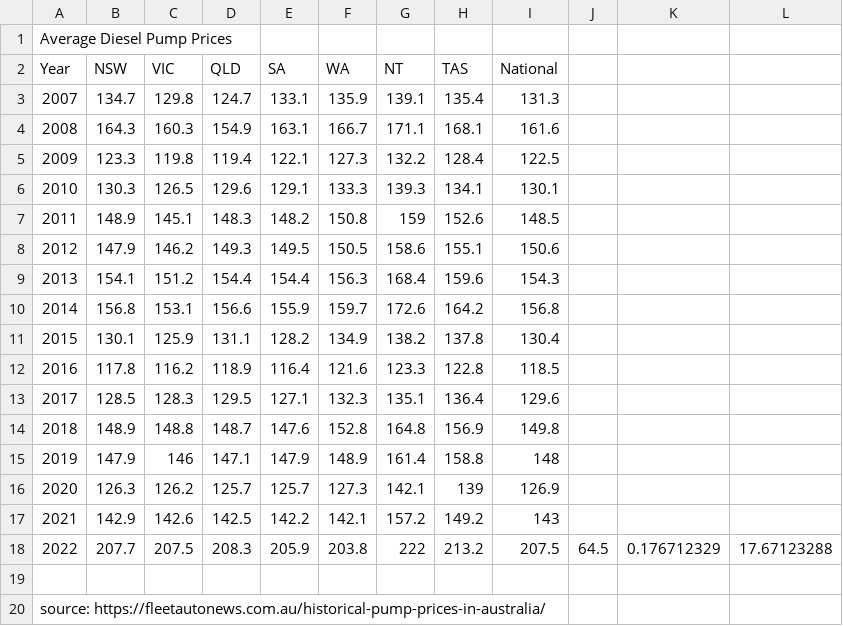
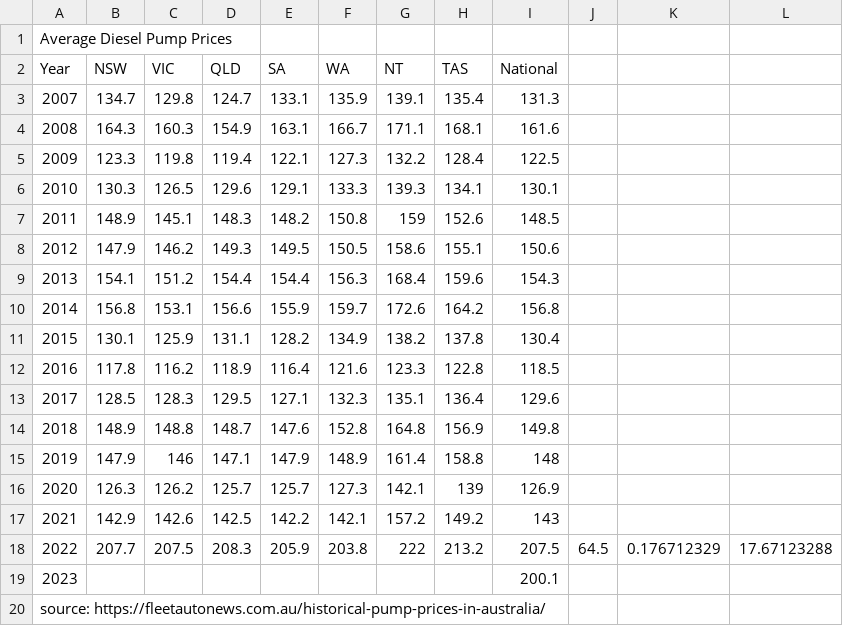
Before and after one commit to LachlanPotter33/project-1, a CSV file: Resources/Fuel pricing/Average DIST price.csv, drawn as a sheet; the diff names each change by its address in the sheet, - before the commit and + after, or states it on an @@ line.

```diff
--- a/Resources/Fuel pricing/Average DIST price.csv
+++ b/Resources/Fuel pricing/Average DIST price.csv
-row 19: (empty)
+row 19: 2023 |  |  |  |  |  |  |  | 200.1
```
Also changed, not shown: 7 other files.
